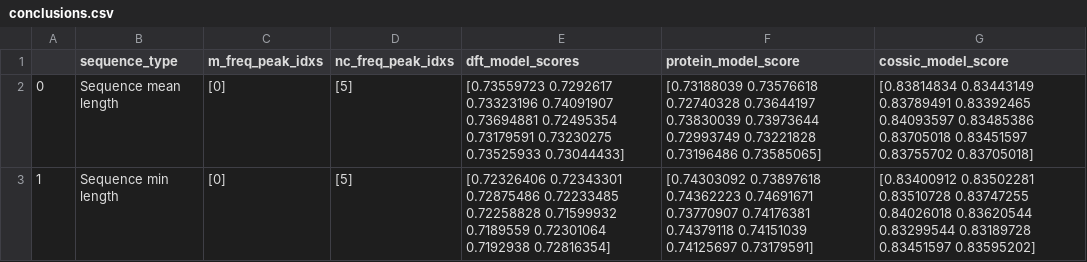
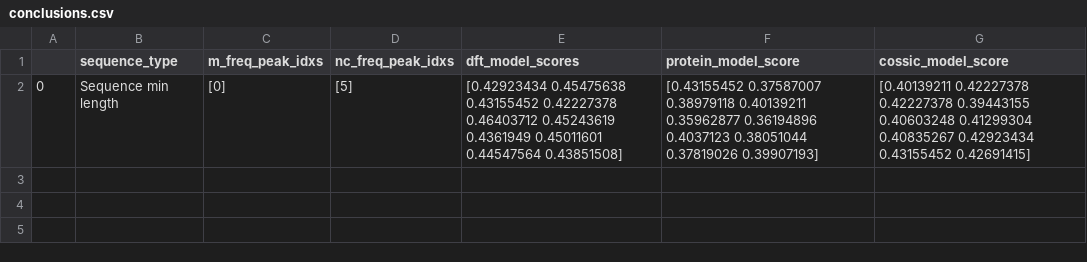
Before and after one commit to SALIPE/RRM-PLEK-APPLICATION, a CSV file: conclusions.csv, drawn as a sheet.

Commit message:
limiting sequences qtt

```diff
--- a/conclusions.csv
+++ b/conclusions.csv
@@ -1,9 +1,5 @@
 ,sequence_type,m_freq_peak_idxs,nc_freq_peak_idxs,dft_model_scores,protein_model_score,cossic_model_score
-0,Sequence mean length,[0],[5],"[0.73559723 0.7292617  0.73323196 0.74091907 0.73694881 0.72495354
- 0.73179591 0.73230275 0.73525933 0.73044433]","[0.73188039 0.73576618 0.72740328 0.73644197 0.73830039 0.73973644
- 0.72993749 0.73221828 0.73196486 0.73585065]","[0.83814834 0.83443149 0.83789491 0.83392465 0.84093597 0.83485386
- 0.83705018 0.83451597 0.83755702 0.83705018]"
-1,Sequence min length,[0],[5],"[0.72326406 0.72343301 0.72875486 0.72233485 0.72258828 0.71599932
- 0.7189559  0.72301064 0.7192938  0.72816354]","[0.74303092 0.73897618 0.74362223 0.74691671 0.73770907 0.74176381
- 0.74379118 0.74151039 0.74125697 0.73179591]","[0.83400912 0.83502281 0.83510728 0.83747255 0.84026018 0.83620544
- 0.83299544 0.83189728 0.83451597 0.83595202]"
+0,Sequence min length,[0],[5],"[0.42923434 0.45475638 0.43155452 0.42227378 0.46403712 0.45243619
+ 0.4361949  0.45011601 0.44547564 0.43851508]","[0.43155452 0.37587007 0.38979118 0.40139211 0.35962877 0.36194896
+ 0.4037123  0.38051044 0.37819026 0.39907193]","[0.40139211 0.42227378 0.42227378 0.39443155 0.40603248 0.41299304
+ 0.40835267 0.42923434 0.43155452 0.42691415]"
```
Also changed, not shown: 9 other files.
